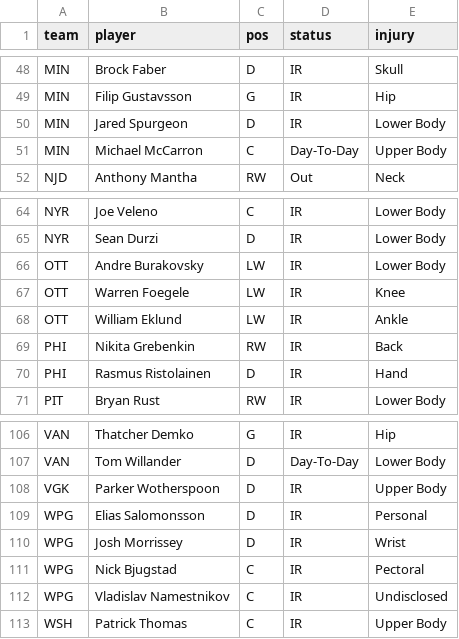
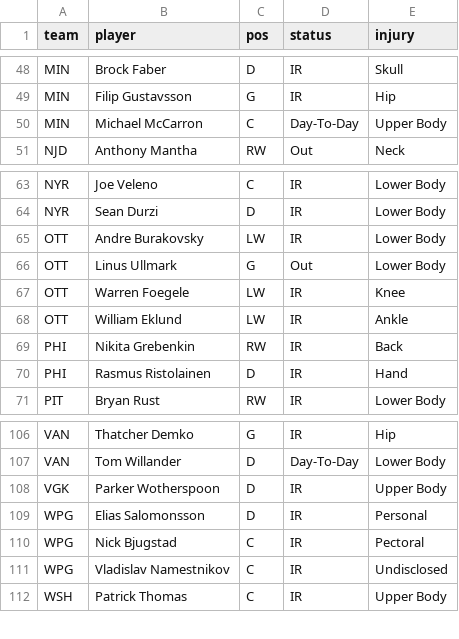
Before and after one commit to marekdoucet/pool-survivor, a CSV file: data/injuries.csv, drawn as a sheet; only a part is shown, gaps mark what is left out; removed rows and columns are numbered as before the commit, all else as after; the diff names each change by its address in the sheet, - before the commit and + after, or states it on an @@ line.

```diff
--- a/data/injuries.csv
+++ b/data/injuries.csv
-row 50: MIN | Jared Spurgeon | D | IR | Lower Body
+row 66: OTT | Linus Ullmark | G | Out | Lower Body
-row 110: WPG | Josh Morrissey | D | IR | Wrist
```
Also changed, not shown: 3 other files.
